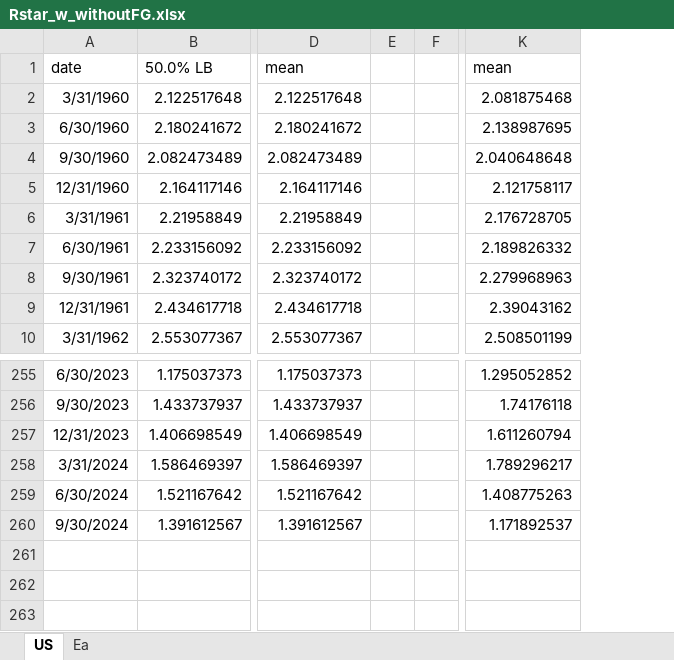
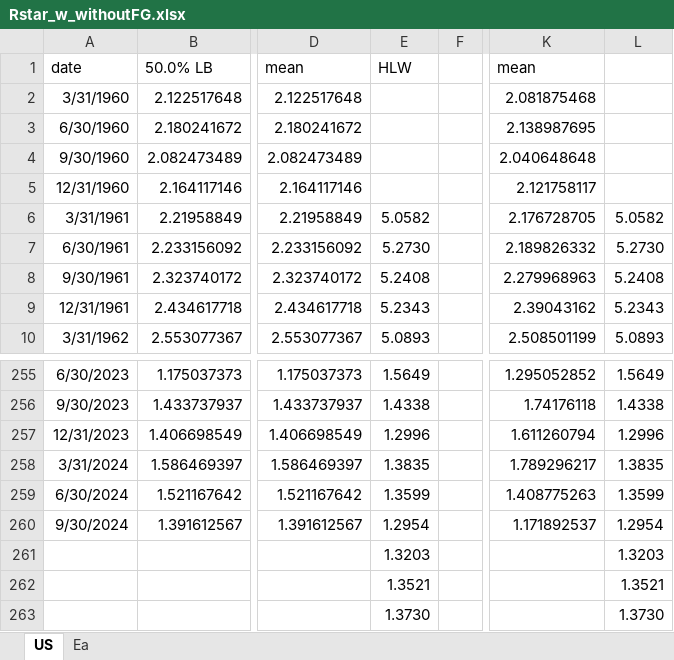
Before and after one commit to matyasfarkas/rstarBrookings2017, an Excel workbook: Main results/Rstar_w_withoutFG.xlsx, sheet US, drawn as a sheet; only a part is shown, gaps mark what is left out; values as stored, in another font and other column widths than the file's, no borders; charts and pictures not drawn; removed rows and columns are numbered as before the commit, all else as after; rows hold the shown columns only; the diff names each change by its address in the sheet, - before the commit and + after, or states it on an @@ line.

```diff
--- a/Main results/Rstar_w_withoutFG.xlsx (sheet US)
+++ b/Main results/Rstar_w_withoutFG.xlsx (sheet US)
-column E, empty
+column E, rows 1-10: HLW |  |  |  |  | 5.0582 | 5.2730 | 5.2408 | 5.2343 | 5.0893; rows 255-260: 1.5649 | 1.4338 | 1.2996 | 1.3835 | 1.3599 | 1.2954
+column L, rows 6-10: 5.0582 | 5.2730 | 5.2408 | 5.2343 | 5.0893; rows 255-260: 1.5649 | 1.4338 | 1.2996 | 1.3835 | 1.3599 | 1.2954
+row 261:  |  |  | 1.3203 |  |  | 1.3203
+row 262:  |  |  | 1.3521 |  |  | 1.3521
+row 263:  |  |  | 1.3730 |  |  | 1.3730
```
Also changed, not shown: charts or pictures, 4 other files.
